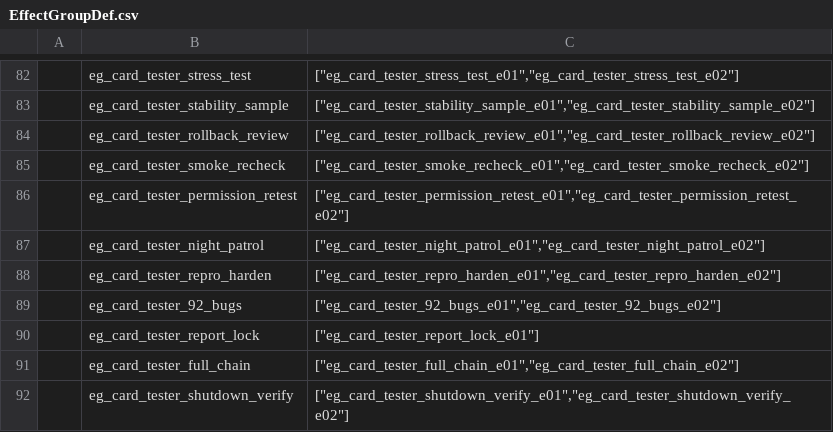
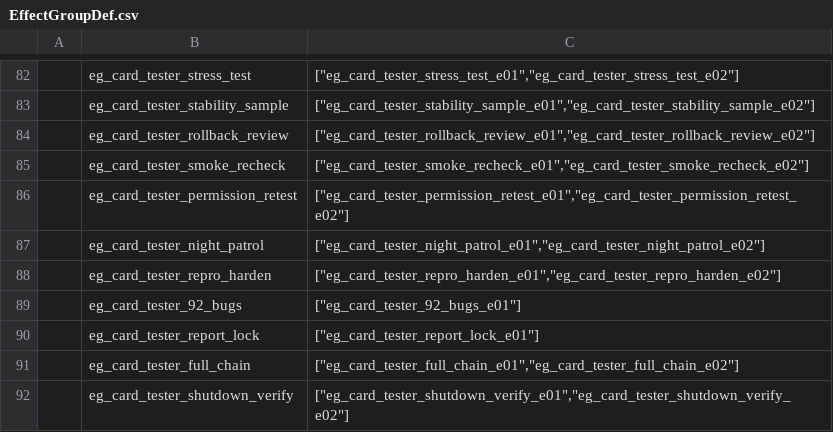
Before and after one commit to k1ngr4m/withgai, a CSV file: DataTables/Datas/EffectGroupDef.csv, drawn as a sheet; only a part is shown, gaps mark what is left out.

```diff
--- a/DataTables/Datas/EffectGroupDef.csv
+++ b/DataTables/Datas/EffectGroupDef.csv
@@ -88,3 +88,3 @@
 ,eg_card_tester_repro_harden,"[""eg_card_tester_repro_harden_e01"",""eg_card_tester_repro_harden_e02""]"
-,eg_card_tester_92_bugs,"[""eg_card_tester_92_bugs_e01"",""eg_card_tester_92_bugs_e02""]"
+,eg_card_tester_92_bugs,"[""eg_card_tester_92_bugs_e01""]"
 ,eg_card_tester_report_lock,"[""eg_card_tester_report_lock_e01""]"
```
Also changed, not shown: DataTables/Datas/CardDef.csv, DataTables/Datas/EffectEntryDef.csv, 8 other files.
